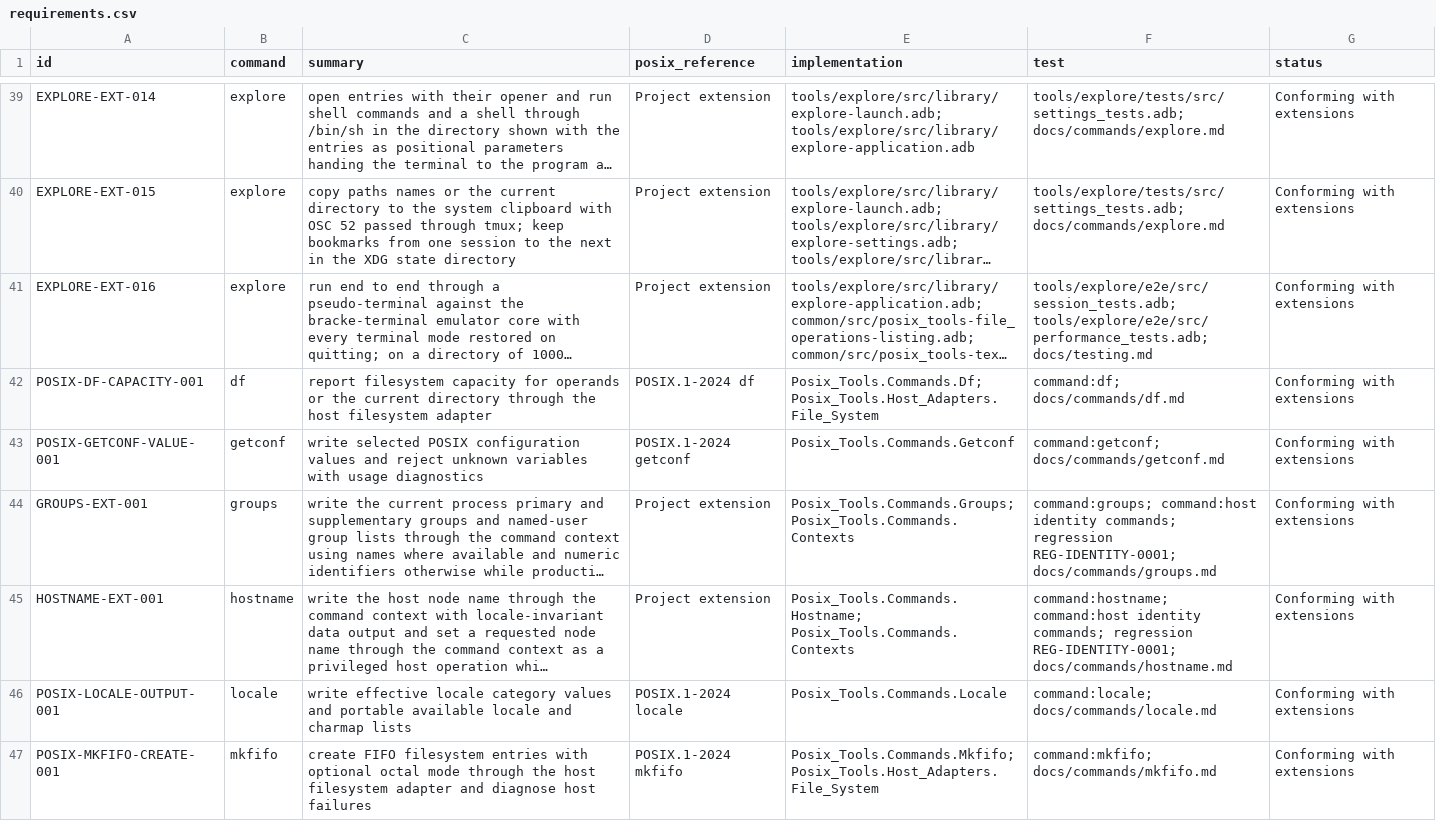
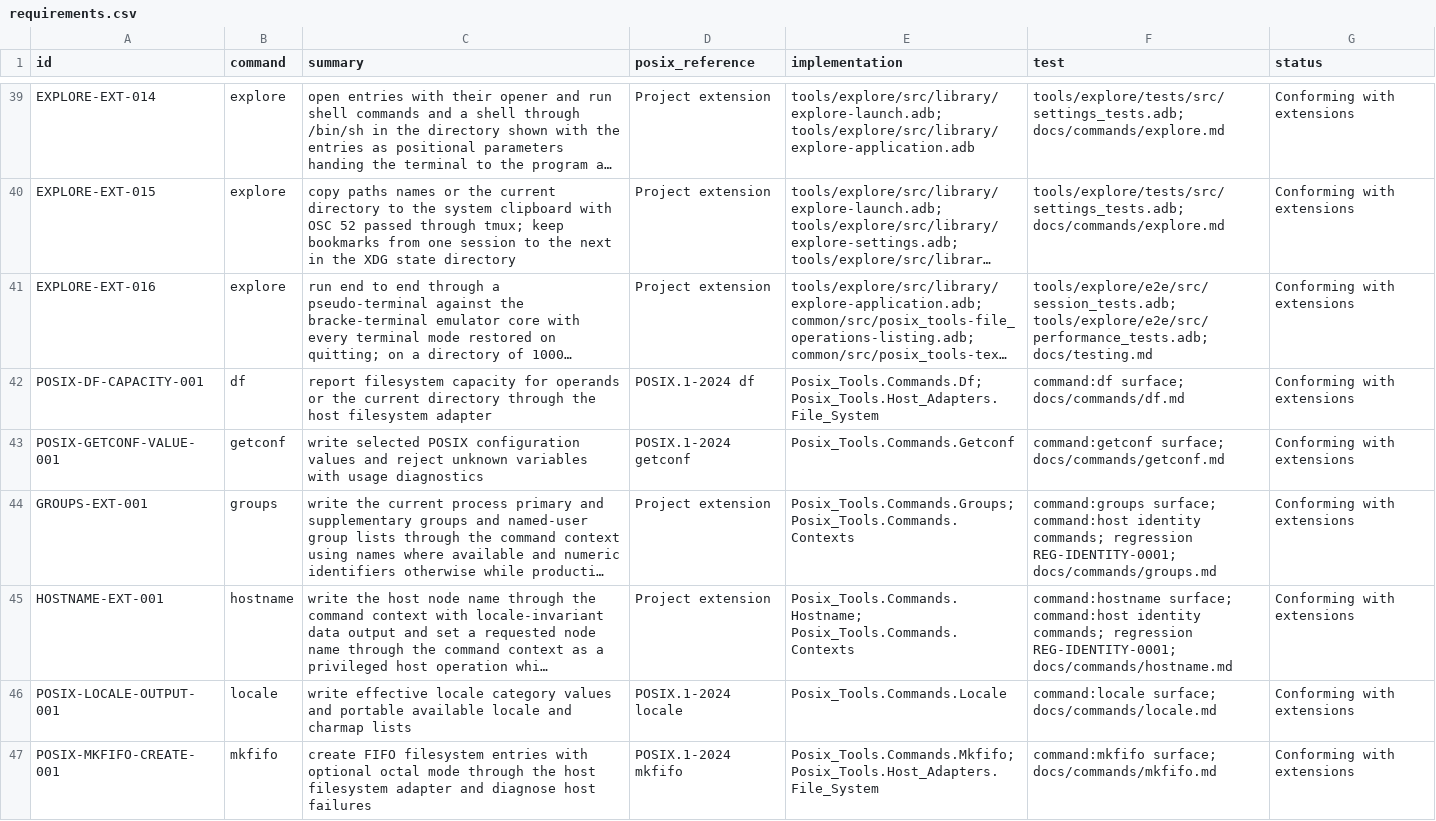
Before and after one commit to bracke/posix_tools, a CSV file: generated/requirements.csv, drawn as a sheet; only a part is shown, gaps mark what is left out; long unchanged cells end in …; the diff covers the shown part only; the diff names each change by its address in the sheet, - before the commit and + after, or states it on an @@ line.

```diff
--- a/generated/requirements.csv
+++ b/generated/requirements.csv
-F42 (test): command:df; docs/commands/df.md
+F42 (test): command:df surface; docs/commands/df.md
-F43 (test): command:getconf; docs/commands/getconf.md
+F43 (test): command:getconf surface; docs/commands/getconf.md
-F44 (test): command:groups; command:host identity…
+F44 (test): command:groups surface; command:host identity…
-F45 (test): command:hostname; command:host identity…
+F45 (test): command:hostname surface; command:host identity…
-F46 (test): command:locale; docs/commands/locale.md
+F46 (test): command:locale surface; docs/commands/locale.md
-F47 (test): command:mkfifo; docs/commands/mkfifo.md
+F47 (test): command:mkfifo surface; docs/commands/mkfifo.md
```
Also changed, not shown: 50 edited cells elsewhere in this file, generated/regressions.csv, 21 other files.
